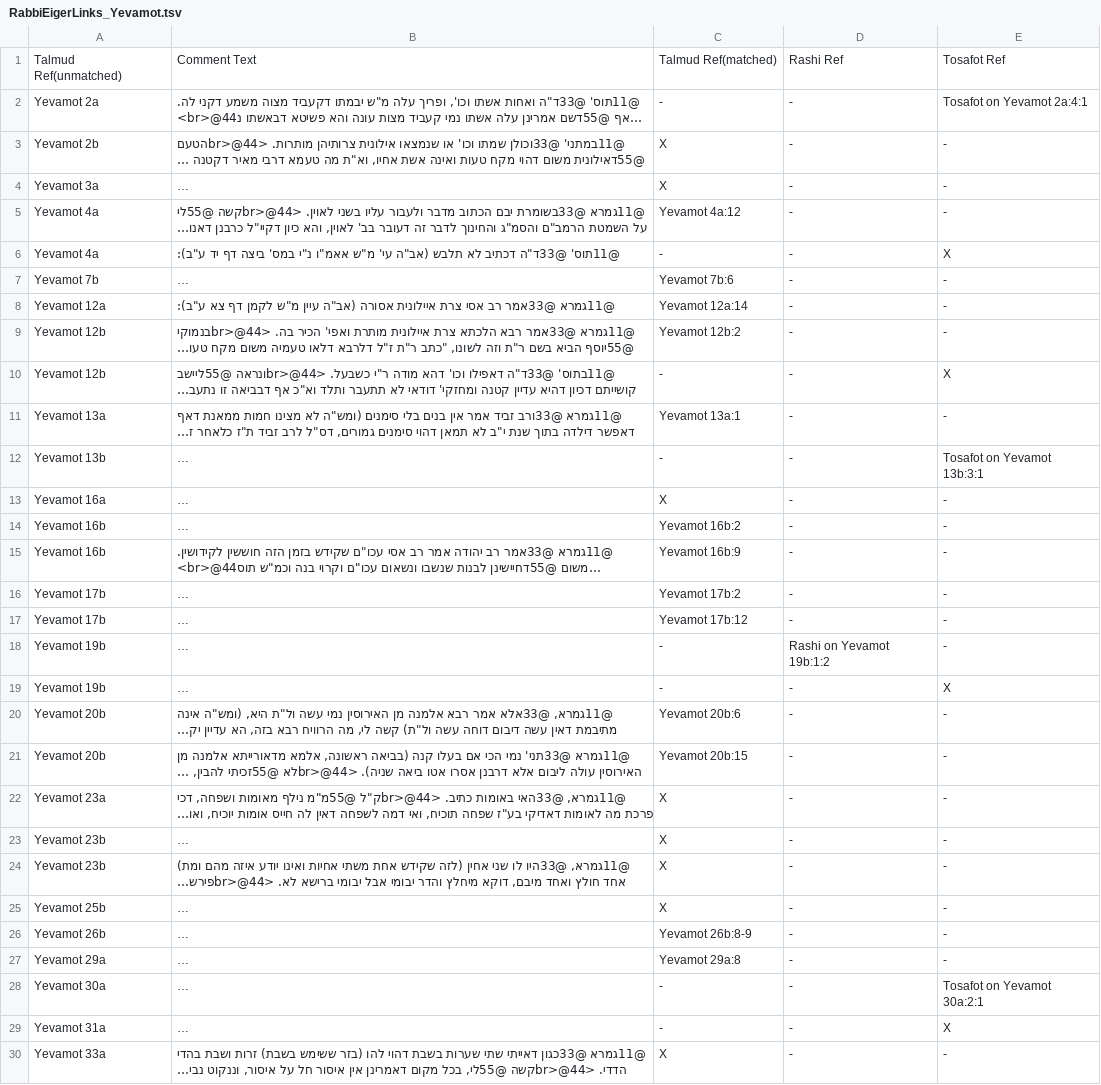
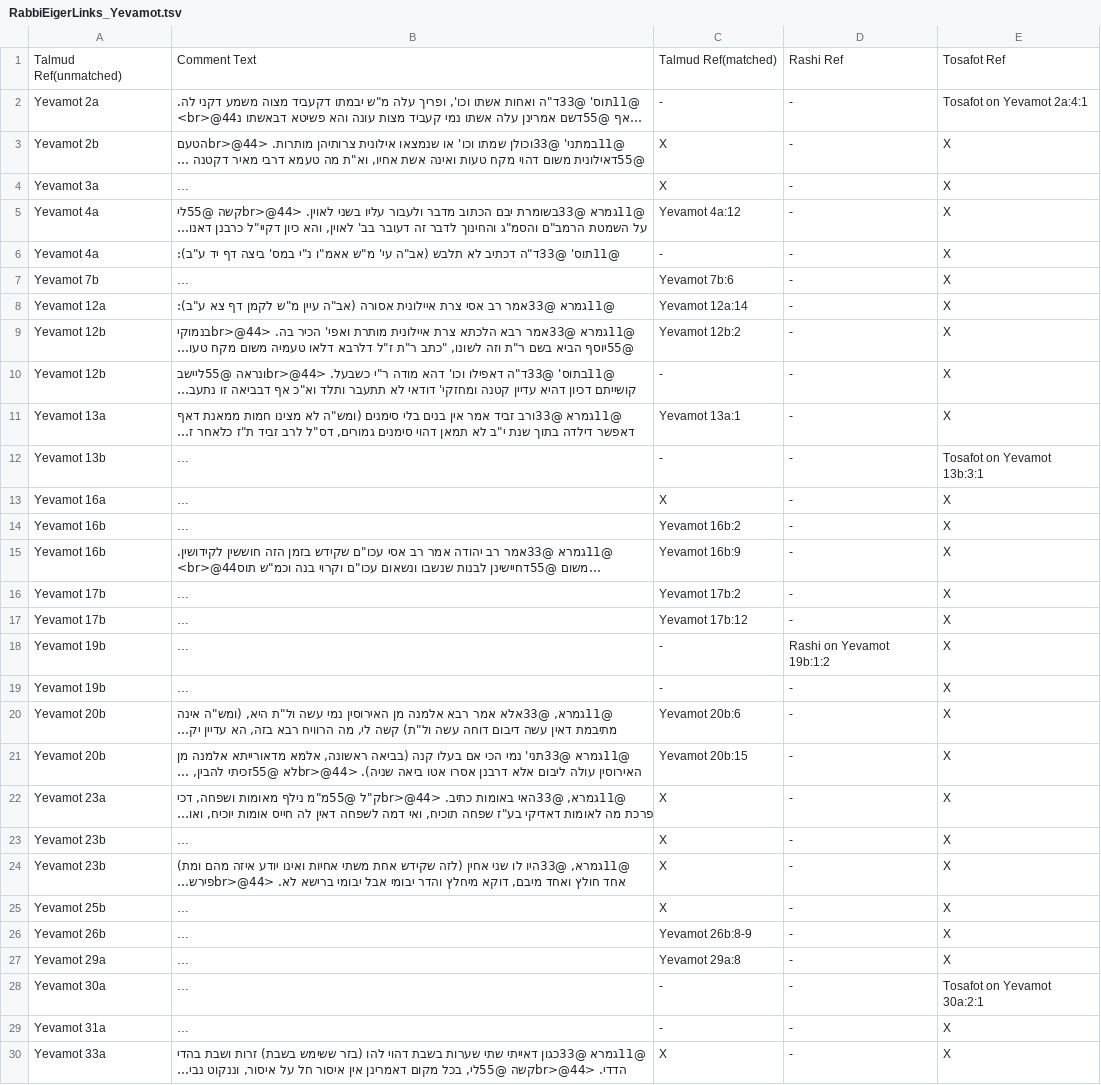
Before and after one commit to eytansterling/Sefaria-Data, a TSV file: sources/RabbiAkivaEigerOnShas/output/RabbiEigerLinks_Yevamot.tsv, drawn as a sheet; only a part is shown; long unchanged cells end in …; the diff covers the shown part only; the diff names each change by its address in the sheet, - before the commit and + after, or states it on an @@ line.

```diff
--- a/sources/RabbiAkivaEigerOnShas/output/RabbiEigerLinks_Yevamot.tsv
+++ b/sources/RabbiAkivaEigerOnShas/output/RabbiEigerLinks_Yevamot.tsv
-E3:E5: -
+E3:E5: X
-E7:E9: -
+E7:E9: X
-E11: -
+E11: X
-E13:E18: -
+E13:E18: X
-E20:E27: -
+E20:E27: X
-E30: -
+E30: X
```
Also changed, not shown: 43 edited cells elsewhere in this file, sources/RabbiAkivaEigerOnShas/output/RabbiEigerLinks_Bava Metzia.tsv, sources/RabbiAkivaEigerOnShas/output/RabbiEigerLinks_Eruvin.tsv, 24 other files.
